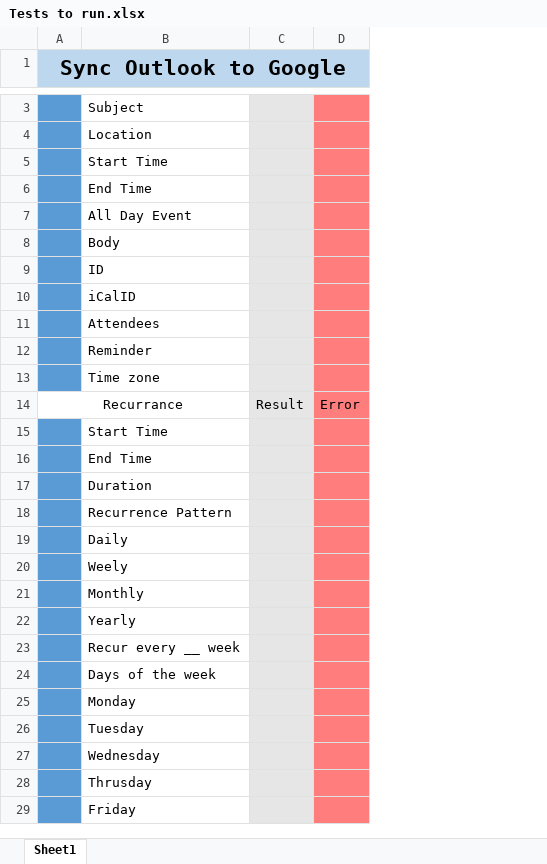
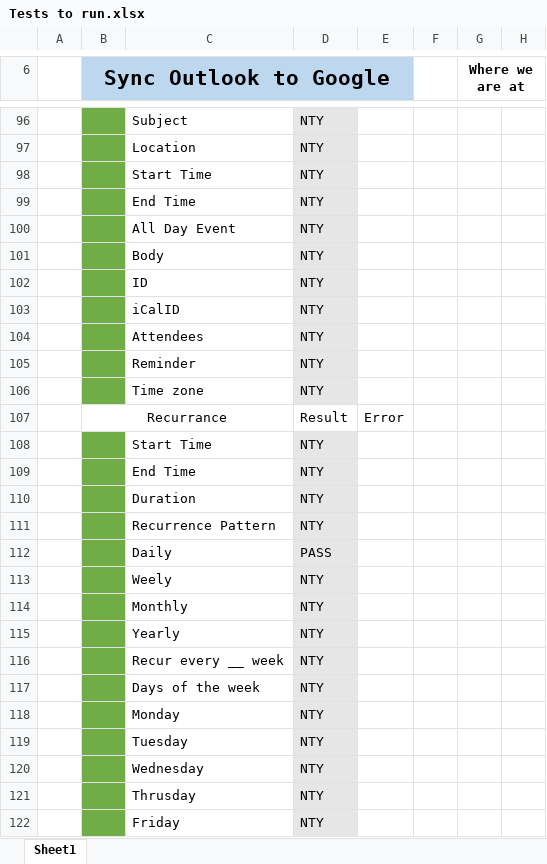
Before and after one commit to gatchmart/O2G-Calendar-Sync, an Excel workbook: Tests to run.xlsx, sheet Sheet1, drawn as a sheet; only a part is shown, gaps mark what is left out; values as stored, in another font and other column widths than the file's, no borders; conditional formats not drawn; removed rows and columns are numbered as before the commit, all else as after; the diff covers the shown part only; the diff names each change by its address in the sheet, - before the commit and + after, or states it on an @@ line.

```diff
--- a/Tests to run.xlsx (sheet Sheet1)
+++ b/Tests to run.xlsx (sheet Sheet1)
+column A, empty
-column C, row 14: Result
+column D, rows 96-122: NTY | NTY | NTY | NTY | NTY | NTY | NTY | NTY | NTY | NTY | NTY | Result | NTY | NTY | NTY | NTY | PASS | NTY | NTY | NTY | NTY | NTY | NTY | NTY | NTY | NTY | NTY
+column F, empty
+column G (Where we are at), empty
+column H, empty
-B96:B106 fill: #5B9BD5
+B96:B106 fill: #70AD47
-E96:E122 fill: #FF7D7D
+E96:E122 fill: none
-B108:B122 fill: #5B9BD5
+B108:B122 fill: #70AD47
```
Also changed, not shown: 60 added rows, 3 removed rows, 33 moved rows and cell formats elsewhere in this sheet, 15 other files.
